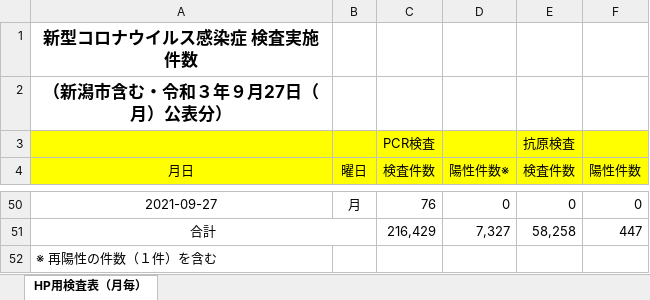
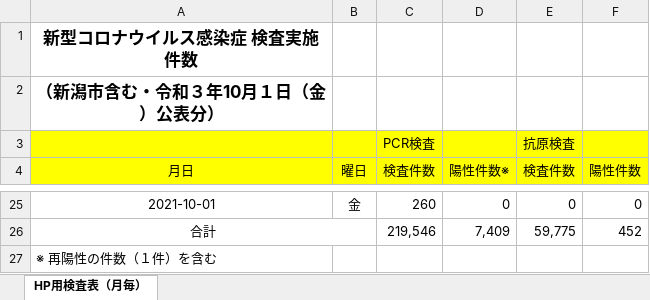
Before and after one commit to CodeForNiigata/covid19-data-niigata, an Excel workbook: dist/xlsx/150002_niigata_covid19_test.xlsx, sheet HP用検査表（月毎）, drawn as a sheet; only a part is shown, gaps mark what is left out; values as stored, in another font and other column widths than the file's, no borders; addresses are those after the commit; the diff covers the shown part only; the diff names each change by its address in the sheet, - before the commit and + after, or states it on an @@ line.

```diff
--- a/dist/xlsx/150002_niigata_covid19_test.xlsx (sheet HP用検査表（月毎）)
+++ b/dist/xlsx/150002_niigata_covid19_test.xlsx (sheet HP用検査表（月毎）)
-A2 (月日): （新潟市含む・令和３年９月27日（月）公表分）
+A2 (月日): （新潟市含む・令和３年10月１日（金）公表分）
-A25 (月日): 2021-09-27
+A25 (月日): 2021-10-01
-B25 (曜日): 月
+B25 (曜日): 金
-C25 (検査件数): 76
+C25 (検査件数): 260
-C26 (検査件数): 216,429
+C26 (検査件数): 219,546
-D26 (陽性件数※): 7,327
+D26 (陽性件数※): 7,409
-E26 (検査件数): 58,258
+E26 (検査件数): 59,775
-F26 (陽性件数): 447
+F26 (陽性件数): 452
```
Also changed, not shown: 1 added row, 26 removed rows and 1 edited cell elsewhere in this sheet, formulas that keep their value, dist/xlsx/150002_niigata_covid19_call_center.xlsx, 16 other files.
